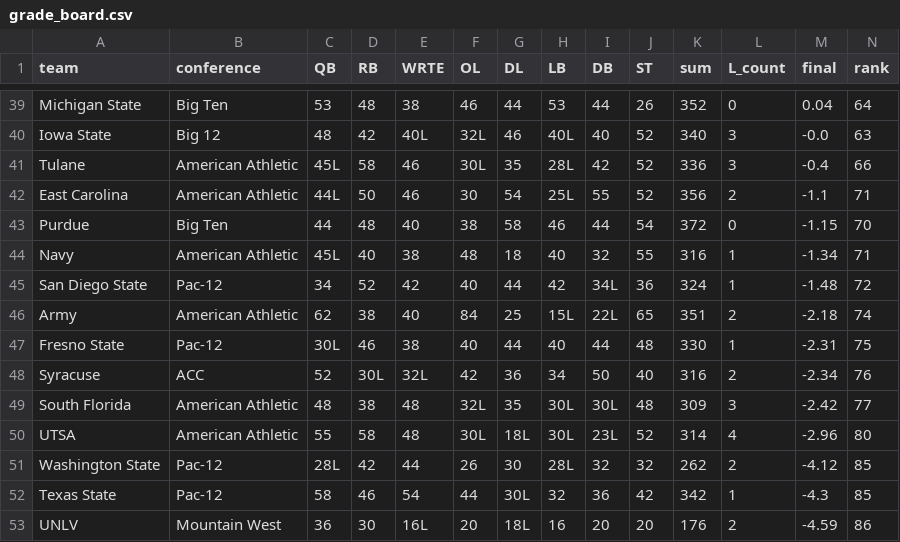
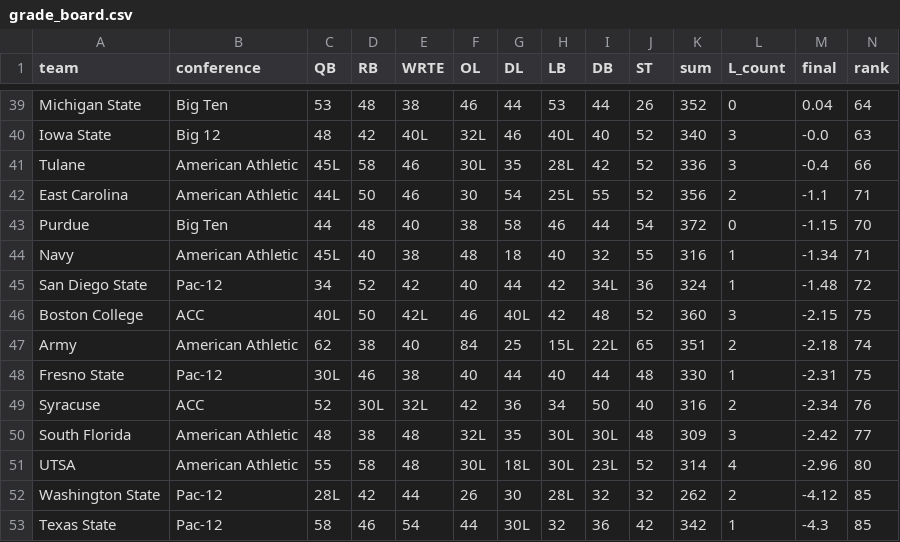
Before and after one commit to BrodyVogel/ncaaf-2026, a CSV file: outputs/grade_board.csv, drawn as a sheet; only a part is shown, gaps mark what is left out; the shorter side is filled out with more unchanged rows; rows hold the shown columns only; the diff names each change by its address in the sheet, - before the commit and + after, or states it on an @@ line.

```diff
--- a/outputs/grade_board.csv
+++ b/outputs/grade_board.csv
+row 46: Boston College | ACC | 40L | 50 | 42L | 46 | 40L | 42 | 48 | 52 | 360 | 3 | -2.15 | 75
```
Also changed, not shown: 7 other files.
